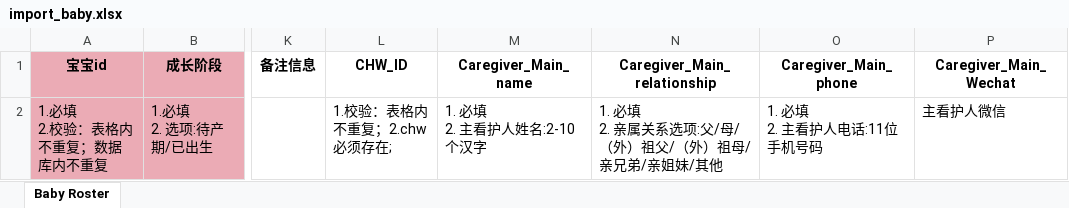
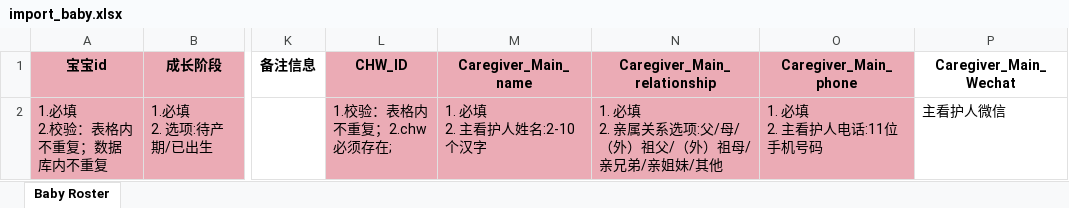
Before and after one commit to DHEPLab/visit-link-admin-web, an Excel workbook: public/static/template/import_baby.xlsx, sheet Baby Roster, drawn as a sheet; only a part is shown, gaps mark what is left out; values as stored, in another font and other column widths than the file's, no borders; the diff names each change by its address in the sheet, - before the commit and + after, or states it on an @@ line.

Commit message:
fix: update imprt babies templates

```diff
--- a/public/static/template/import_baby.xlsx (sheet Baby Roster)
+++ b/public/static/template/import_baby.xlsx (sheet Baby Roster)
-L1:O2 fill: none
+L1:O2 fill: #EBABB5
```
